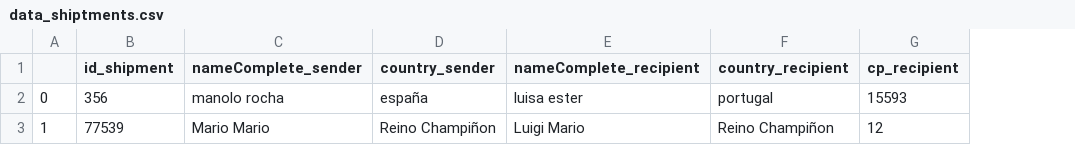
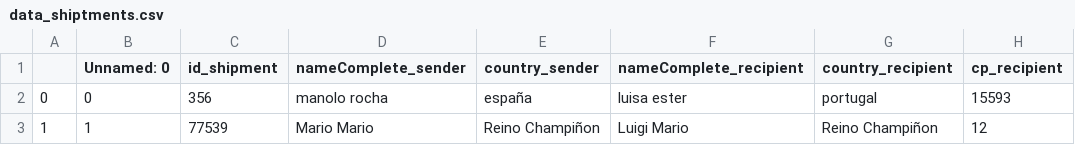
Before and after one commit to Erik-Martinez/Programing_Skills0, a CSV file: Data/data_shiptments.csv, drawn as a sheet; only a part is shown; the diff names each change by its address in the sheet, - before the commit and + after, or states it on an @@ line.

```diff
--- a/Data/data_shiptments.csv
+++ b/Data/data_shiptments.csv
+column B (Unnamed: 0), rows 2-3: 0 | 1
```
Also changed, not shown: 1 other file.
